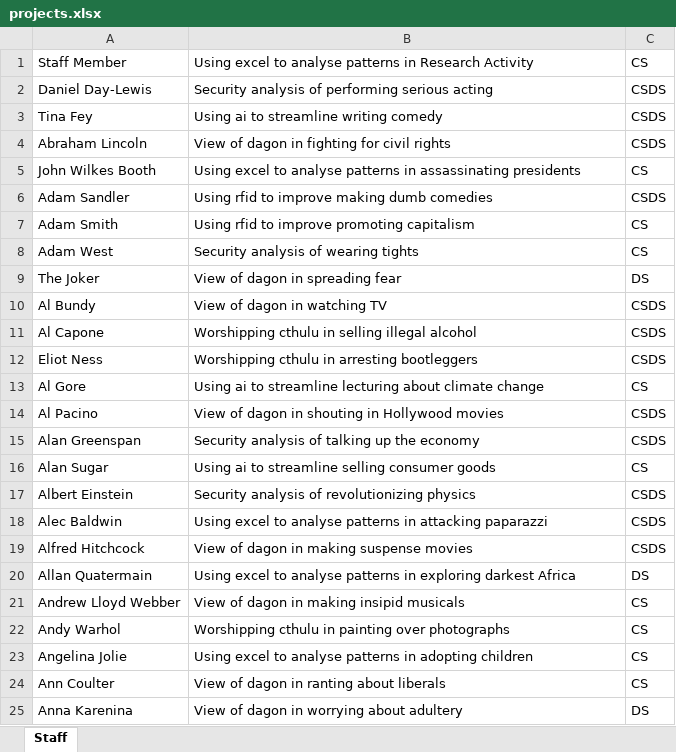
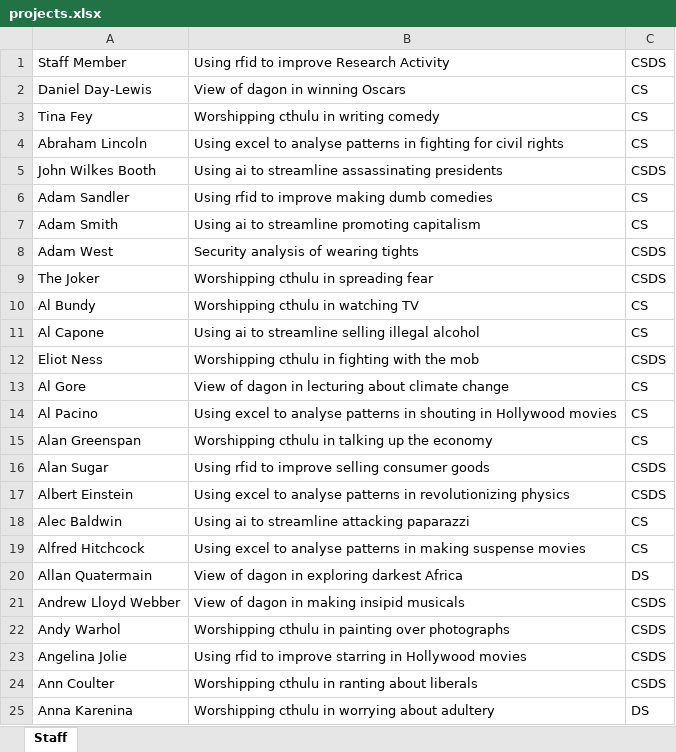
Before and after one commit to magnussanne/Chorazos, an Excel workbook: src/main/resources/input/projects.xlsx, sheet Staff, drawn as a sheet; only a part is shown; values as stored, in another font and other column widths than the file's, no borders; the diff covers the shown part only; the diff names each change by its address in the sheet, - before the commit and + after, or states it on an @@ line.

```diff
--- a/src/main/resources/input/projects.xlsx (sheet Staff)
+++ b/src/main/resources/input/projects.xlsx (sheet Staff)
-B1: Using excel to analyse patterns in Research Activity
+B1: Using rfid to improve Research Activity
-C1: CS
+C1: CSDS
-B2: Security analysis of performing serious acting
+B2: View of dagon in winning Oscars
-C2:C4: CSDS
+C2:C4: CS
-B3: Using ai to streamline writing comedy
+B3: Worshipping cthulu in writing comedy
-B4: View of dagon in fighting…
+B4: Using excel to analyse patterns in fighting…
-B5: Using excel to analyse patterns in assassinating presidents
+B5: Using ai to streamline assassinating presidents
-C5: CS
+C5: CSDS
-C6: CSDS
+C6: CS
-B7: Using rfid to improve promoting capitalism
+B7: Using ai to streamline promoting capitalism
-C8: CS
+C8: CSDS
-B9: View of dagon in spreading fear
+B9: Worshipping cthulu in spreading fear
-C9: DS
+C9: CSDS
-B10: View of dagon in watching TV
+B10: Worshipping cthulu in watching TV
-C10:C11: CSDS
+C10:C11: CS
-B11: Worshipping cthulu in selling illegal…
+B11: Using ai to streamline selling illegal…
-B12: Worshipping cthulu in arresting bootleggers
+B12: Worshipping cthulu in fighting with the mob
-B13: Using ai to streamline lecturing about…
+B13: View of dagon in lecturing about…
-B14: View of dagon in shouting…
+B14: Using excel to analyse patterns in shouting…
-C14:C15: CSDS
+C14:C15: CS
-B15: Security analysis of talking up the economy
+B15: Worshipping cthulu in talking up the economy
-B16: Using ai to streamline selling consumer goods
+B16: Using rfid to improve selling consumer goods
-C16: CS
+C16: CSDS
-B17: Security analysis of revolutionizing physics
+B17: Using excel to analyse patterns in revolutionizing physics
-B18: Using excel to analyse patterns in attacking paparazzi
+B18: Using ai to streamline attacking paparazzi
-C18:C19: CSDS
+C18:C19: CS
-B19: View of dagon in making…
+B19: Using excel to analyse patterns in making…
-B20: Using excel to analyse patterns in exploring…
+B20: View of dagon in exploring…
-C21:C24: CS
+C21:C24: CSDS
-B23: Using excel to analyse patterns in adopting children
+B23: Using rfid to improve starring in Hollywood movies
-B24: View of dagon in ranting about liberals
+B24: Worshipping cthulu in ranting about liberals
-B25: View of dagon in worrying about adultery
+B25: Worshipping cthulu in worrying about adultery
```
Also changed, not shown: 315 edited cells elsewhere in this sheet, src/main/resources/input/studentPref.xlsx, 6 other files.
